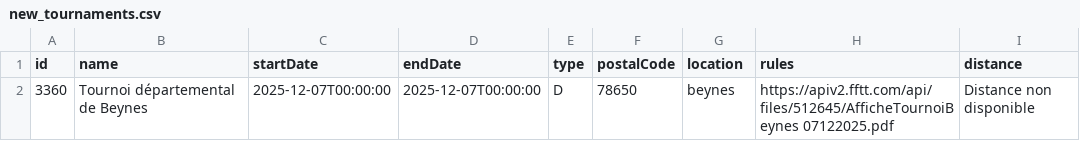
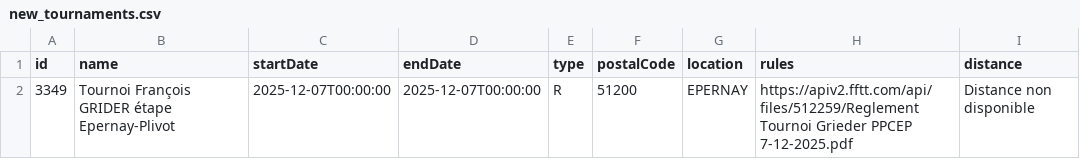
Before and after one commit to dcuenot/scrape_tournaments, a CSV file: csv/new_tournaments.csv, drawn as a sheet; removed rows and columns are numbered as before the commit, all else as after; the diff names each change by its address in the sheet, - before the commit and + after, or states it on an @@ line.

```diff
--- a/csv/new_tournaments.csv
+++ b/csv/new_tournaments.csv
-row 2: 3360 | Tournoi départemental de Beynes | 2025-12-07T00:00:00 | 2025-12-07T00:00:00 | D | 78650 | beynes | https://apiv2.fftt.com/api/files/512645/AfficheTournoiBeynes 07122025.pdf | Distance non disponible
+row 2: 3349 | Tournoi François GRIDER étape Epernay-Plivot | 2025-12-07T00:00:00 | 2025-12-07T00:00:00 | R | 51200 | EPERNAY | https://apiv2.fftt.com/api/files/512259/Reglement Tournoi Grieder PPCEP 7-12-2025.pdf | Distance non disponible
```
Also changed, not shown: csv/tournois.csv.
